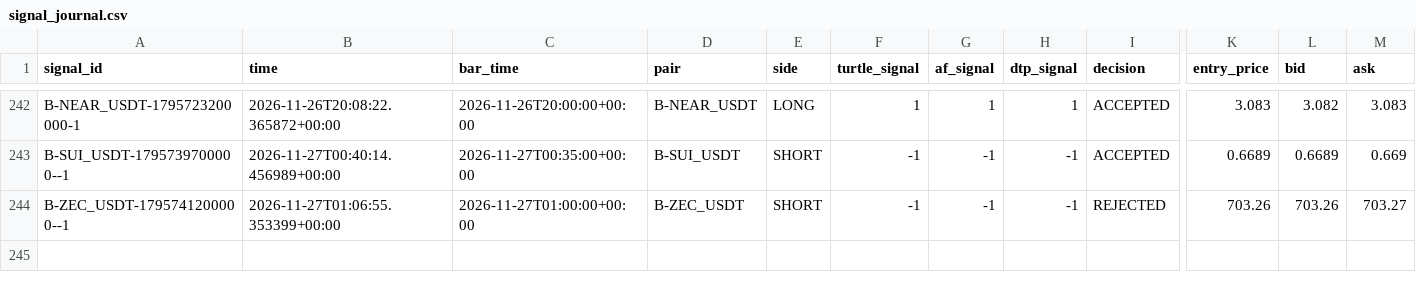
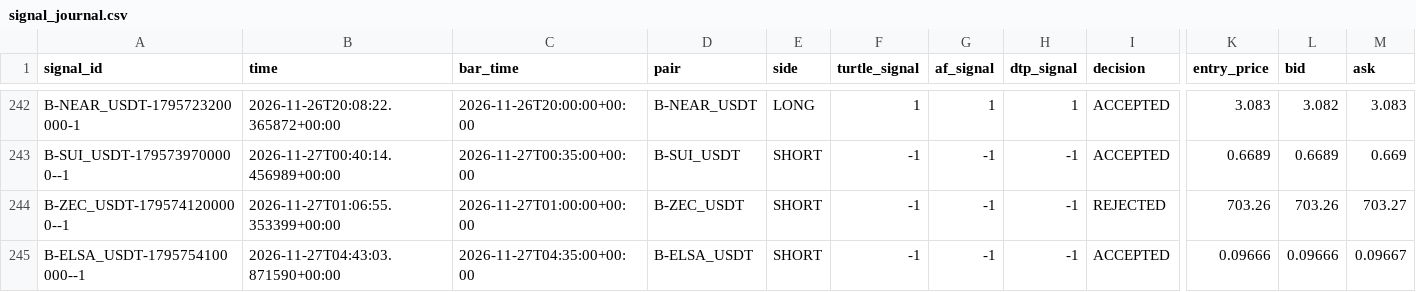
Before and after one commit to harnepal-hub/AMTE-Self-Evolving-Intraday-Trading-Engine, a CSV file: data/paper_3strategy/signal_journal.csv, drawn as a sheet; only a part is shown, gaps mark what is left out; rows hold the shown columns only; the diff names each change by its address in the sheet, - before the commit and + after, or states it on an @@ line.

```diff
--- a/data/paper_3strategy/signal_journal.csv
+++ b/data/paper_3strategy/signal_journal.csv
+row 245: B-ELSA_USDT-1795754100000--1 | 2026-11-27T04:43:03.871590+00:00 | 2026-11-27T04:35:00+00:00 | B-ELSA_USDT | SHORT | -1 | -1 | -1 | ACCEPTED | 0.09666 | 0.09666 | 0.09667
```
Also changed, not shown: 12 other files.
